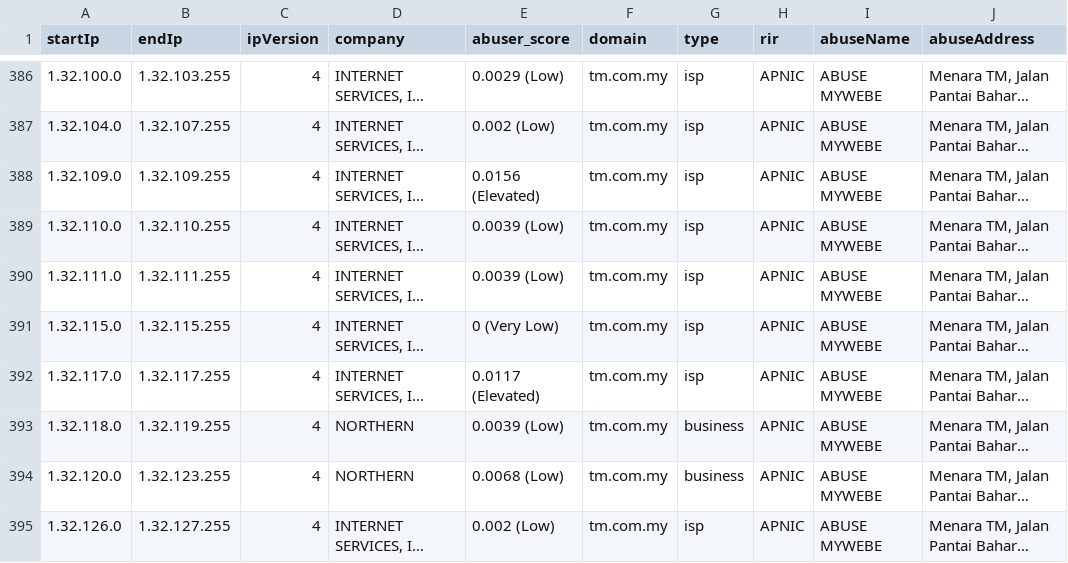
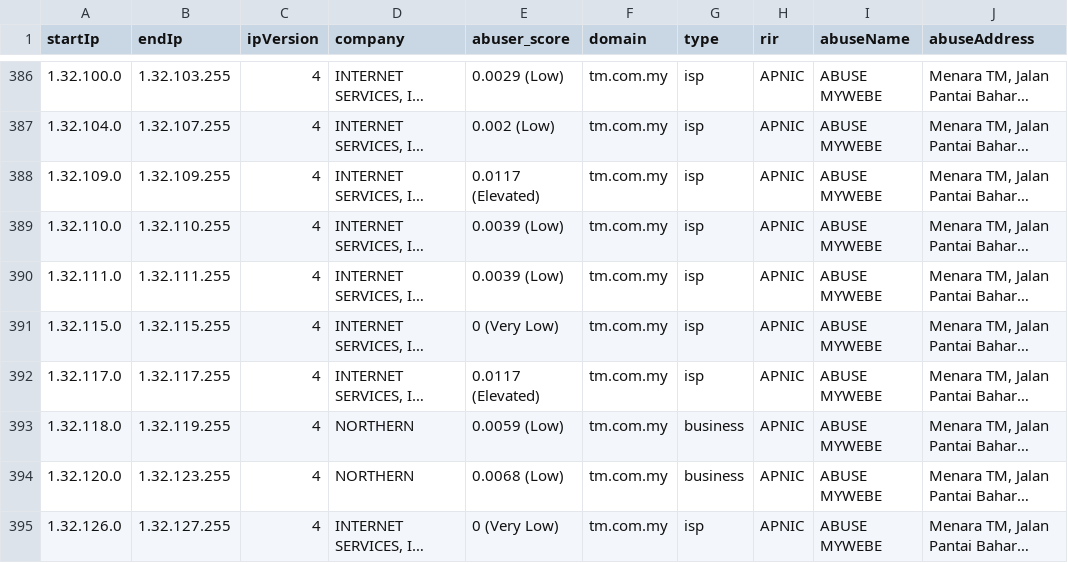
Before and after one commit to ipapi-is/ipapi, a CSV file: databases/companySample.csv, drawn as a sheet; only a part is shown, gaps mark what is left out; long unchanged cells end in …; the diff covers the shown part only; the diff names each change by its address in the sheet, - before the commit and + after, or states it on an @@ line.

```diff
--- a/databases/companySample.csv
+++ b/databases/companySample.csv
-E388 (abuser_score): 0.0156 (Elevated)
+E388 (abuser_score): 0.0117 (Elevated)
-E393 (abuser_score): 0.0039 (Low)
+E393 (abuser_score): 0.0059 (Low)
-E395 (abuser_score): 0.002 (Low)
+E395 (abuser_score): 0 (Very Low)
```
Also changed, not shown: 64 edited cells elsewhere in this file, databases/Abuser-Database-Sample.csv, databases/Enumerated-VPN-Database-Sample.csv, 18 other files.
